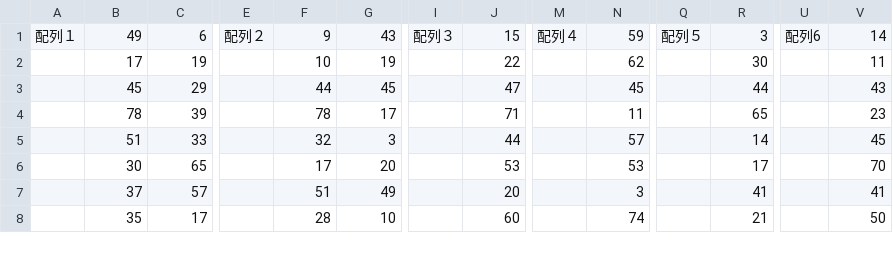
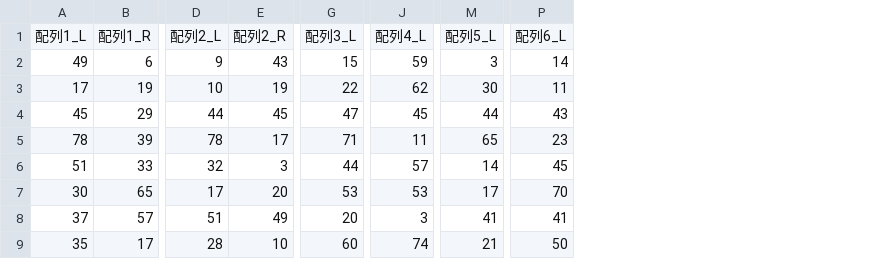
Before and after one commit to mi261150-dev/-1322tuarg, a CSV file: 配列.csv, drawn as a sheet; only a part is shown, gaps mark what is left out; removed rows and columns are numbered as before the commit, all else as after; rows hold the shown columns only; the diff names each change by its address in the sheet, - before the commit and + after, or states it on an @@ line.

Commit message:
Add files via upload

```diff
--- a/配列.csv
+++ b/配列.csv
-column A, row 1: 配列１
-column E, row 1: 配列２
-column I, row 1: 配列３
-column M, row 1: 配列４
-column Q, row 1: 配列５
-column U, row 1: 配列6
+row 1: 配列1_L | 配列1_R | 配列2_L | 配列2_R | 配列3_L | 配列4_L | 配列5_L | 配列6_L
```
